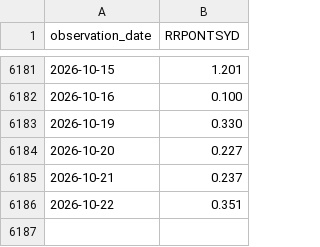
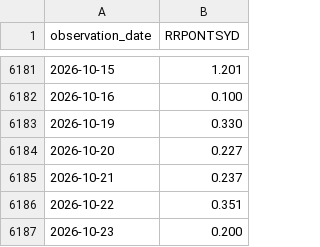
Before and after one commit to alphagenhq/alphagen, a CSV file: fred/RRPONTSYD.csv, drawn as a sheet; only a part is shown, gaps mark what is left out.

Commit message:
AlphaGen FRED cache 2026-10-23T18:52Z

```diff
--- a/fred/RRPONTSYD.csv
+++ b/fred/RRPONTSYD.csv
@@ -6186 +6186,2 @@ observation_date,RRPONTSYD
 2026-10-22,0.351
+2026-10-23,0.200
```
